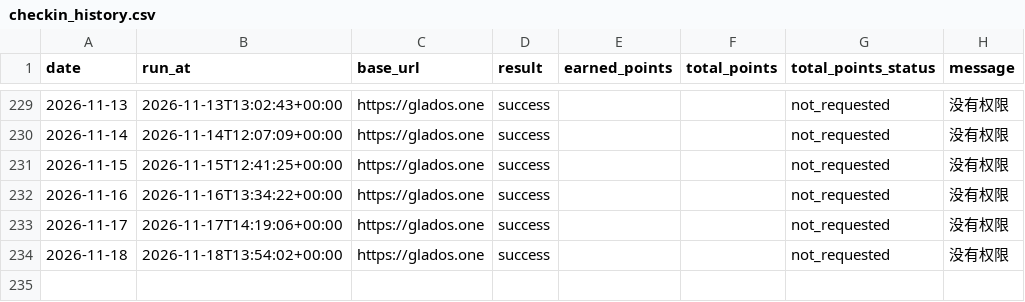
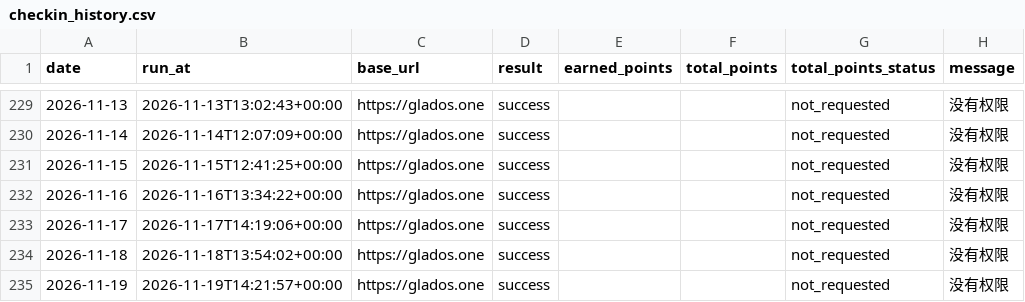
Before and after one commit to Lizz-githu/checkin_glados, a CSV file: data/checkin_history.csv, drawn as a sheet; only a part is shown, gaps mark what is left out.

```diff
--- a/data/checkin_history.csv
+++ b/data/checkin_history.csv
@@ -234 +234,2 @@ date,run_at,base_url,result,earned_points,total_points,total_points_status,messa
 2026-11-18,2026-11-18T13:54:02+00:00,https://glados.one,success,,,not_requested,没有权限
+2026-11-19,2026-11-19T14:21:57+00:00,https://glados.one,success,,,not_requested,没有权限
```
